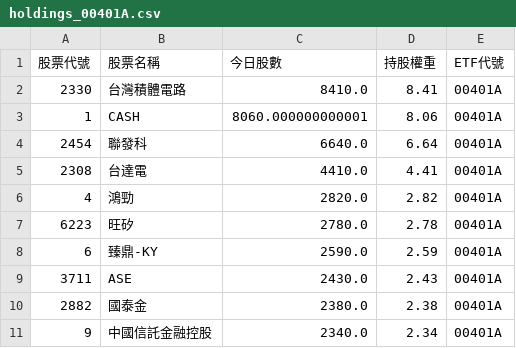
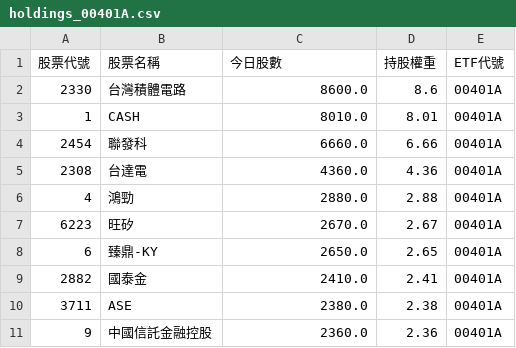
Before and after one commit to caesar263/my-etf-tracker, a CSV file: holdings_00401A.csv, drawn as a sheet.

```diff
--- a/holdings_00401A.csv
+++ b/holdings_00401A.csv
@@ -1,11 +1,11 @@
 股票代號,股票名稱,今日股數,持股權重,ETF代號
-2330,台灣積體電路,8410.0,8.41,00401A
-1,CASH,8060.000000000001,8.06,00401A
-2454,聯發科,6640.0,6.64,00401A
-2308,台達電,4410.0,4.41,00401A
-4,鴻勁,2820.0,2.82,00401A
-6223,旺矽,2780.0,2.78,00401A
-6,臻鼎-KY,2590.0,2.59,00401A
-3711,ASE,2430.0,2.43,00401A
-2882,國泰金,2380.0,2.38,00401A
-9,中國信託金融控股,2340.0,2.34,00401A
+2330,台灣積體電路,8600.0,8.6,00401A
+1,CASH,8010.0,8.01,00401A
+2454,聯發科,6660.0,6.66,00401A
+2308,台達電,4360.0,4.36,00401A
+4,鴻勁,2880.0,2.88,00401A
+6223,旺矽,2670.0,2.67,00401A
+6,臻鼎-KY,2650.0,2.65,00401A
+2882,國泰金,2410.0,2.41,00401A
+3711,ASE,2380.0,2.38,00401A
+9,中國信託金融控股,2360.0,2.36,00401A
```
Also changed, not shown: final_analysis.csv, holdings_00985A.csv, 14 other files.
